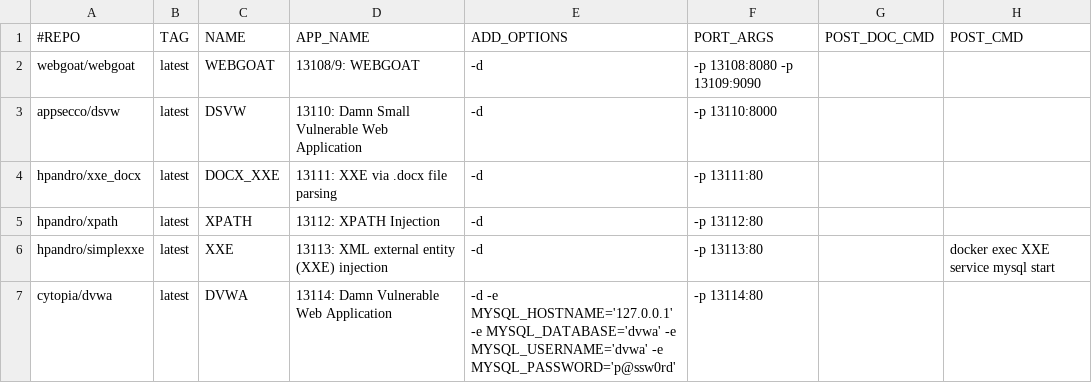
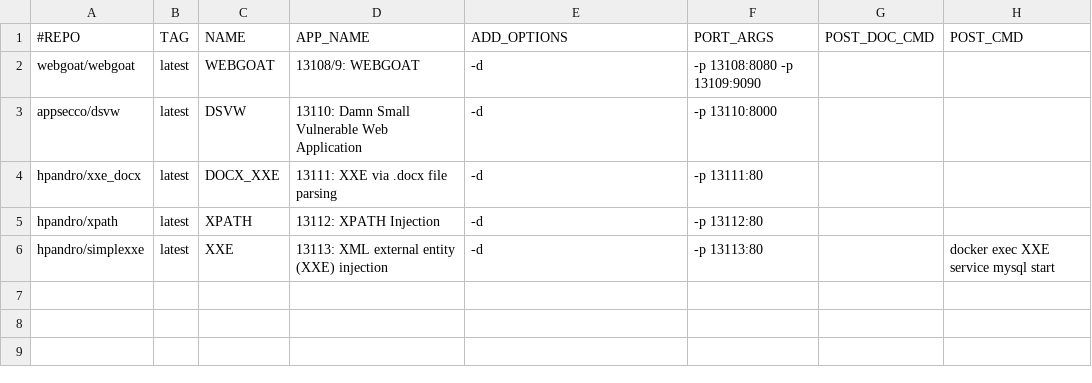
Before and after one commit to RavikumarRamesh/OVLC, a CSV file: doclist.csv, drawn as a sheet.

Commit message:
Update doclist.csv

```diff
--- a/doclist.csv
+++ b/doclist.csv
@@ -6,2 +6 @@ hpandro/xpath,latest,XPATH,13112: XPATH Injection,-d, -p 13112:80,,
 hpandro/simplexxe,latest,XXE,13113: XML external entity (XXE) injection,-d, -p 13113:80,,docker exec XXE service mysql start
-cytopia/dvwa,latest,DVWA,13114: Damn Vulnerable Web Application,-d -e MYSQL_HOSTNAME='127.0.0.1' -e MYSQL_DATABASE='dvwa' -e MYSQL_USERNAME='dvwa' -e MYSQL_PASSWORD='p@ssw0rd',-p 13114:80,,
```
